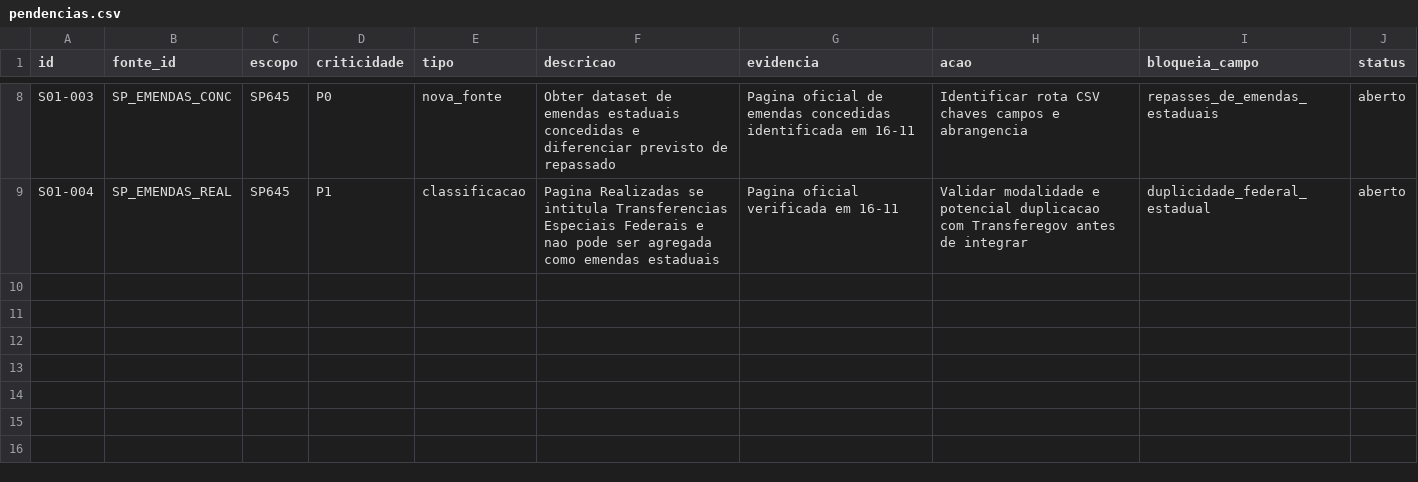
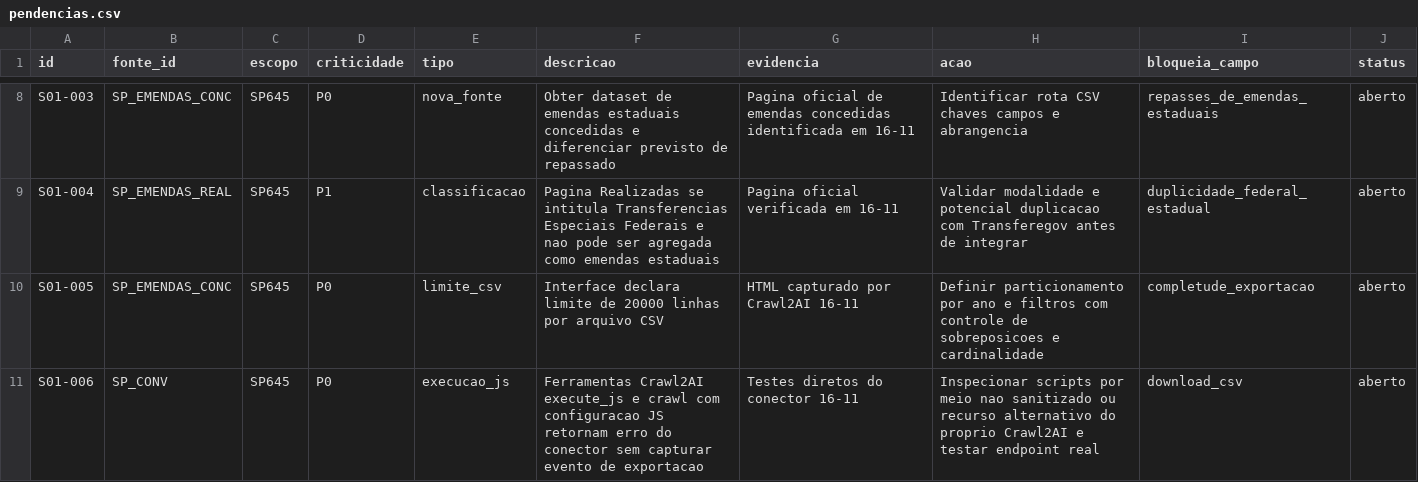
Before and after one commit to hilaliskandar/mapa_do_tesouro, a CSV file: governance/controls/investimentos_sp645/pendencias.csv, drawn as a sheet; only a part is shown, gaps mark what is left out; the diff names each change by its address in the sheet, - before the commit and + after, or states it on an @@ line.

Commit message:
governance: registrar limite CSV emendas e falha de JS do Crawl2AI

```diff
--- a/governance/controls/investimentos_sp645/pendencias.csv
+++ b/governance/controls/investimentos_sp645/pendencias.csv
+row 10: S01-005 | SP_EMENDAS_CONC | SP645 | P0 | limite_csv | Interface declara limite de 20000 linhas por arquivo CSV | HTML capturado por Crawl2AI 16-11 | Definir particionamento por ano e filtros com controle de sobreposicoes e cardinalidade | completude_exportacao | aberto
+row 11: S01-006 | SP_CONV | SP645 | P0 | execucao_js | Ferramentas Crawl2AI execute_js e crawl com configuracao JS retornam erro do conector sem capturar evento de exportacao | Testes diretos do conector 16-11 | Inspecionar scripts por meio nao sanitizado ou recurso alternativo do proprio Crawl2AI e testar endpoint real | download_csv | aberto
```
